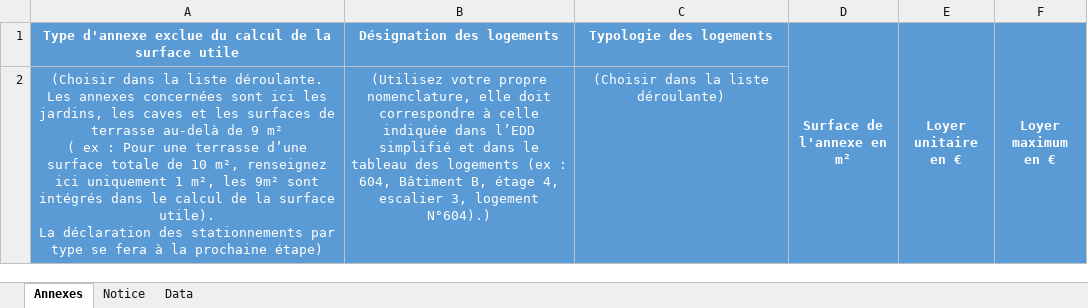
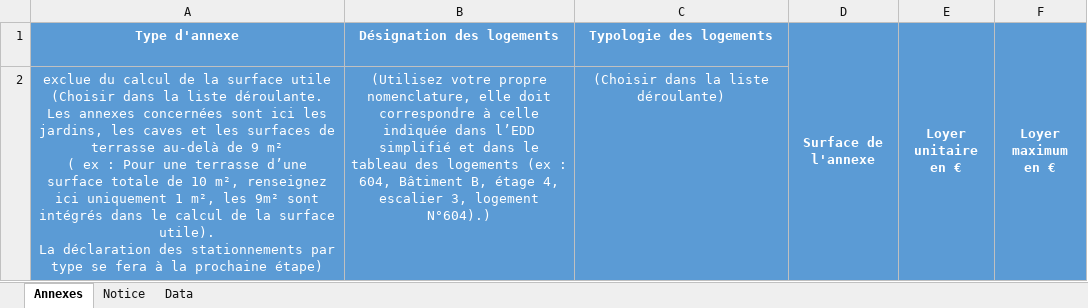
Before and after one commit to MTES-MCT/apilos, an Excel workbook: static/files/annexes.xlsx, sheet Annexes, drawn as a sheet; values as stored, in another font and other column widths than the file's, no borders; ↵ is a line break in a cell; the diff names each change by its address in the sheet, - before the commit and + after, or states it on an @@ line.

```diff
--- a/static/files/annexes.xlsx (sheet Annexes)
+++ b/static/files/annexes.xlsx (sheet Annexes)
-A1: Type d'annexe exclue du calcul de la surface utile
+A1: Type d'annexe
-D1: Surface de l'annexe en m²
+D1: Surface de l'annexe
-A2 (Type d'annexe): (Choisir dans…
+A2 (Type d'annexe): exclue du calcul de la surface utile ↵ (Choisir dans…
```
Also changed, not shown: static/files/cadastre.xlsx, static/files/financement.xlsx, 9 other files.
